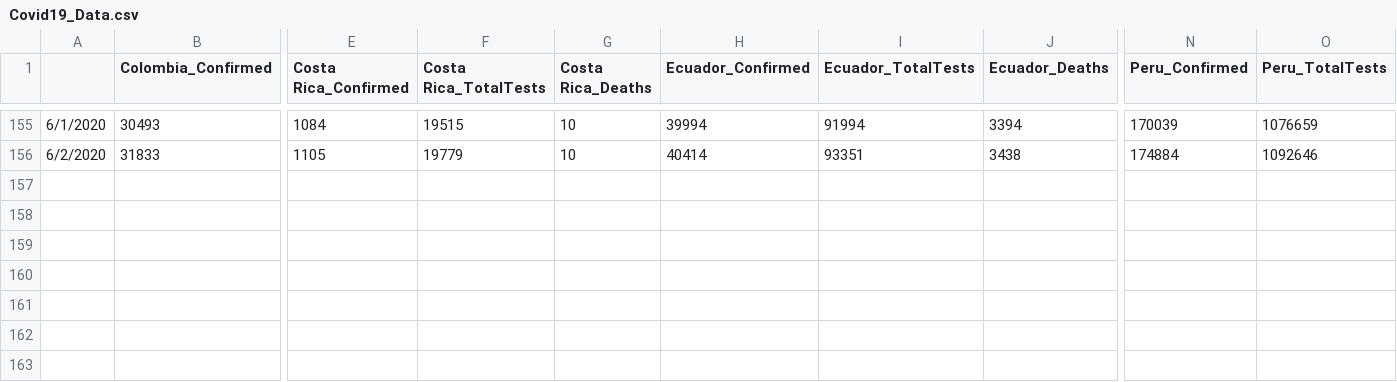
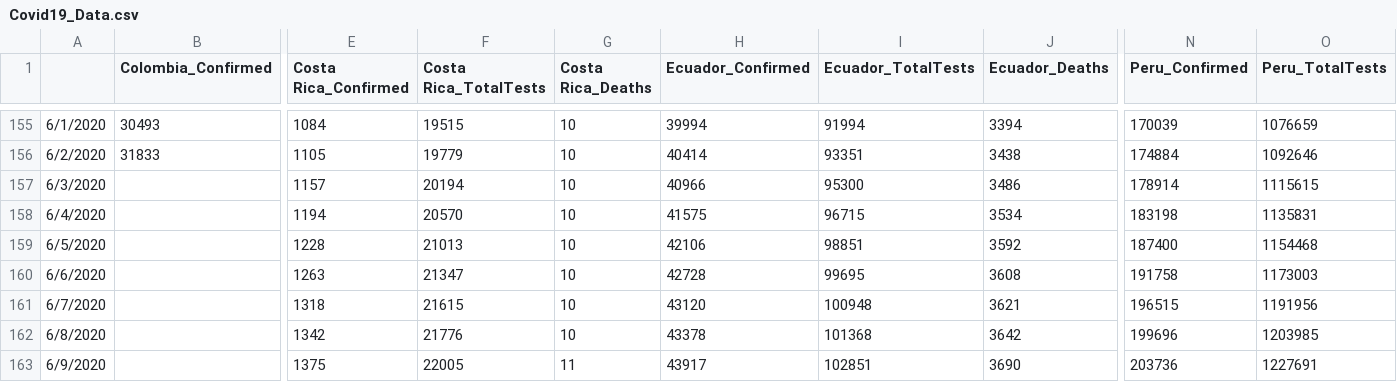
Before and after one commit to abishalom/Covid19_Analysis, a CSV file: data/Covid19_Data.csv, drawn as a sheet; only a part is shown, gaps mark what is left out; rows hold the shown columns only; the diff names each change by its address in the sheet, - before the commit and + after, or states it on an @@ line.

Commit message:
Data update 6/9

```diff
--- a/data/Covid19_Data.csv
+++ b/data/Covid19_Data.csv
+row 157: 6/3/2020 |  | 1157 | 20194 | 10 | 40966 | 95300 | 3486 | 178914 | 1115615
+row 158: 6/4/2020 |  | 1194 | 20570 | 10 | 41575 | 96715 | 3534 | 183198 | 1135831
+row 159: 6/5/2020 |  | 1228 | 21013 | 10 | 42106 | 98851 | 3592 | 187400 | 1154468
+row 160: 6/6/2020 |  | 1263 | 21347 | 10 | 42728 | 99695 | 3608 | 191758 | 1173003
+row 161: 6/7/2020 |  | 1318 | 21615 | 10 | 43120 | 100948 | 3621 | 196515 | 1191956
+row 162: 6/8/2020 |  | 1342 | 21776 | 10 | 43378 | 101368 | 3642 | 199696 | 1203985
+row 163: 6/9/2020 |  | 1375 | 22005 | 11 | 43917 | 102851 | 3690 | 203736 | 1227691
```
Also changed, not shown: 1 other file.
